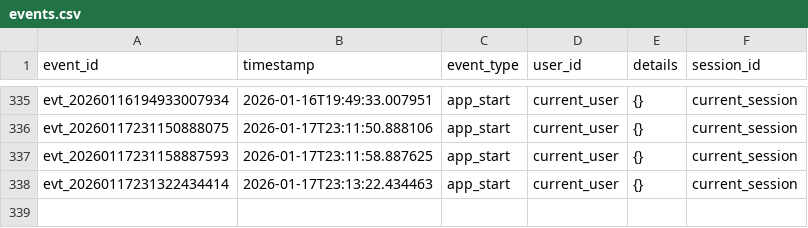
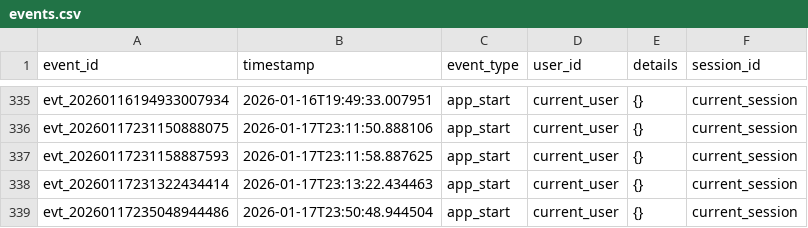
Before and after one commit to enlik2024/LGS-Zeka, a CSV file: events.csv, drawn as a sheet; only a part is shown, gaps mark what is left out; the diff names each change by its address in the sheet, - before the commit and + after, or states it on an @@ line.

```diff
--- a/events.csv
+++ b/events.csv
+row 339: evt_20260117235048944486 | 2026-01-17T23:50:48.944504 | app_start | current_user | {} | current_session
```
Also changed, not shown: 1 other file.
